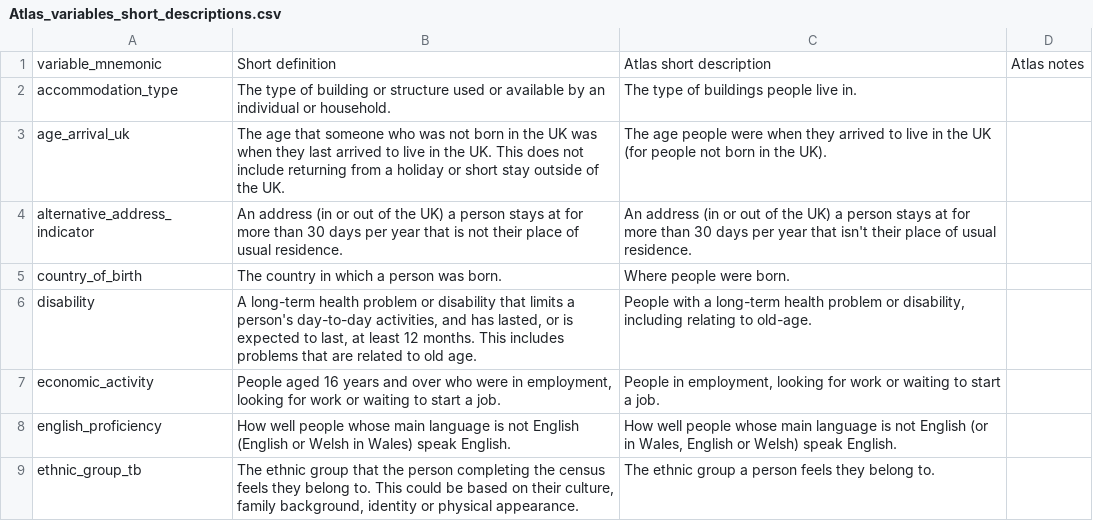
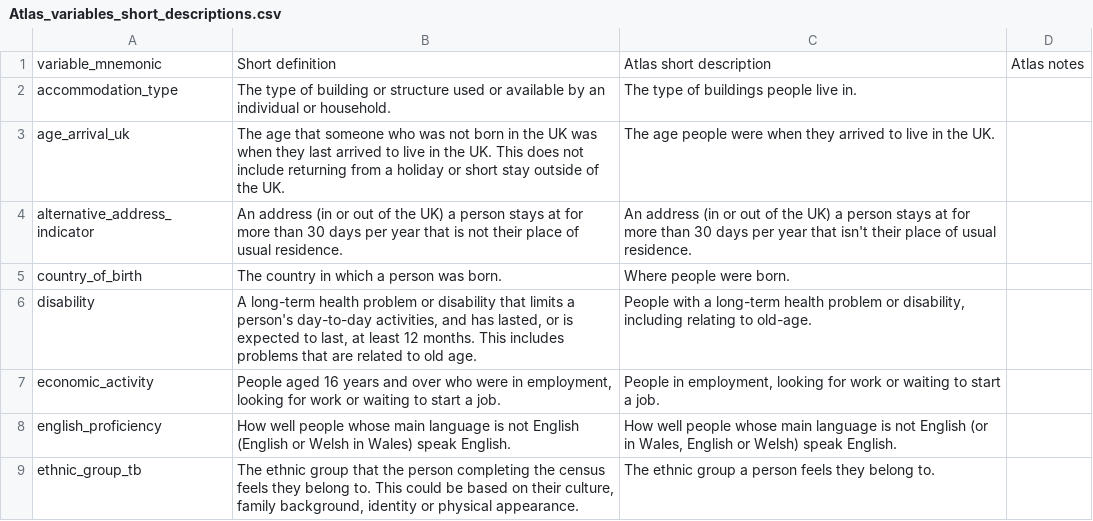
Before and after one commit to ONSdigital/dp-census-atlas, a CSV file: scripts/content/input_metadata_files/Atlas_variables_short_descriptions.csv, drawn as a sheet; only a part is shown.

Commit message:
update short var desc for age_arrival_uk

```diff
--- a/scripts/content/input_metadata_files/Atlas_variables_short_descriptions.csv
+++ b/scripts/content/input_metadata_files/Atlas_variables_short_descriptions.csv
@@ -2,3 +2,3 @@
 accommodation_type,The type of building or structure used or available by an individual or household.,The type of buildings people live in.,
-age_arrival_uk,The age that someone who was not born in the UK was when they last arrived to live in the UK. This does not include returning from a holiday or short stay outside of the UK.,The age people were when they arrived to live in the UK (for people not born in the UK).,
+age_arrival_uk,The age that someone who was not born in the UK was when they last arrived to live in the UK. This does not include returning from a holiday or short stay outside of the UK.,The age people were when they arrived to live in the UK.,
 alternative_address_indicator,An address (in or out of the UK) a person stays at for more than 30 days per year that is not their place of usual residence.,An address (in or out of the UK) a person stays at for more than 30 days per year that isn't their place of usual residence.,
```
Also changed, not shown: 10 other files.
